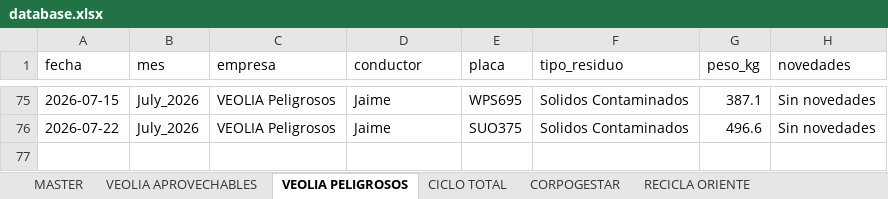
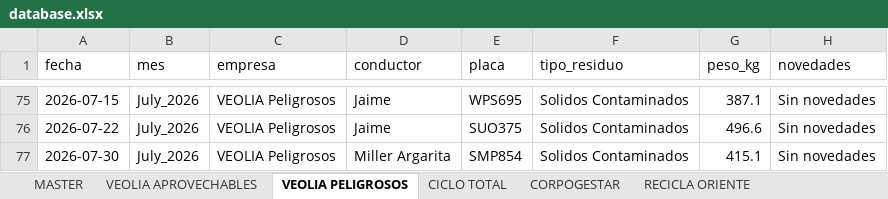
Before and after one commit to alejandraho013/registro-salida-residuos, an Excel workbook: database.xlsx, sheet VEOLIA PELIGROSOS, drawn as a sheet; only a part is shown, gaps mark what is left out; values as stored, in another font and other column widths than the file's, no borders; the diff names each change by its address in the sheet, - before the commit and + after, or states it on an @@ line.

Commit message:
Reg_VEOLIA Peligrosos_SMP854_20260730_194857

```diff
--- a/database.xlsx (sheet VEOLIA PELIGROSOS)
+++ b/database.xlsx (sheet VEOLIA PELIGROSOS)
+row 77: 2026-07-30 | July_2026 | VEOLIA Peligrosos | Miller Argarita | SMP854 | Solidos Contaminados | 415.1 | Sin novedades
```
Also changed, not shown: sheet MASTER.
